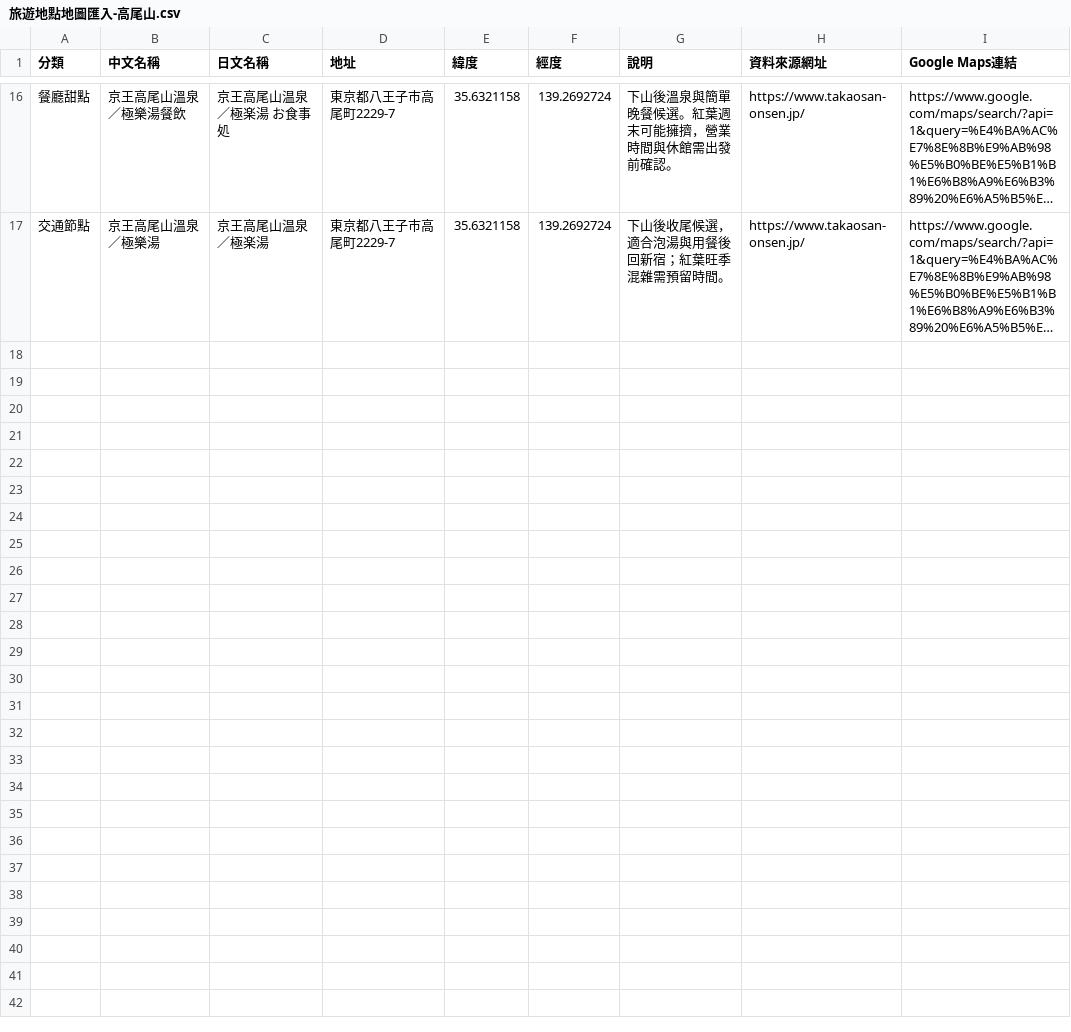
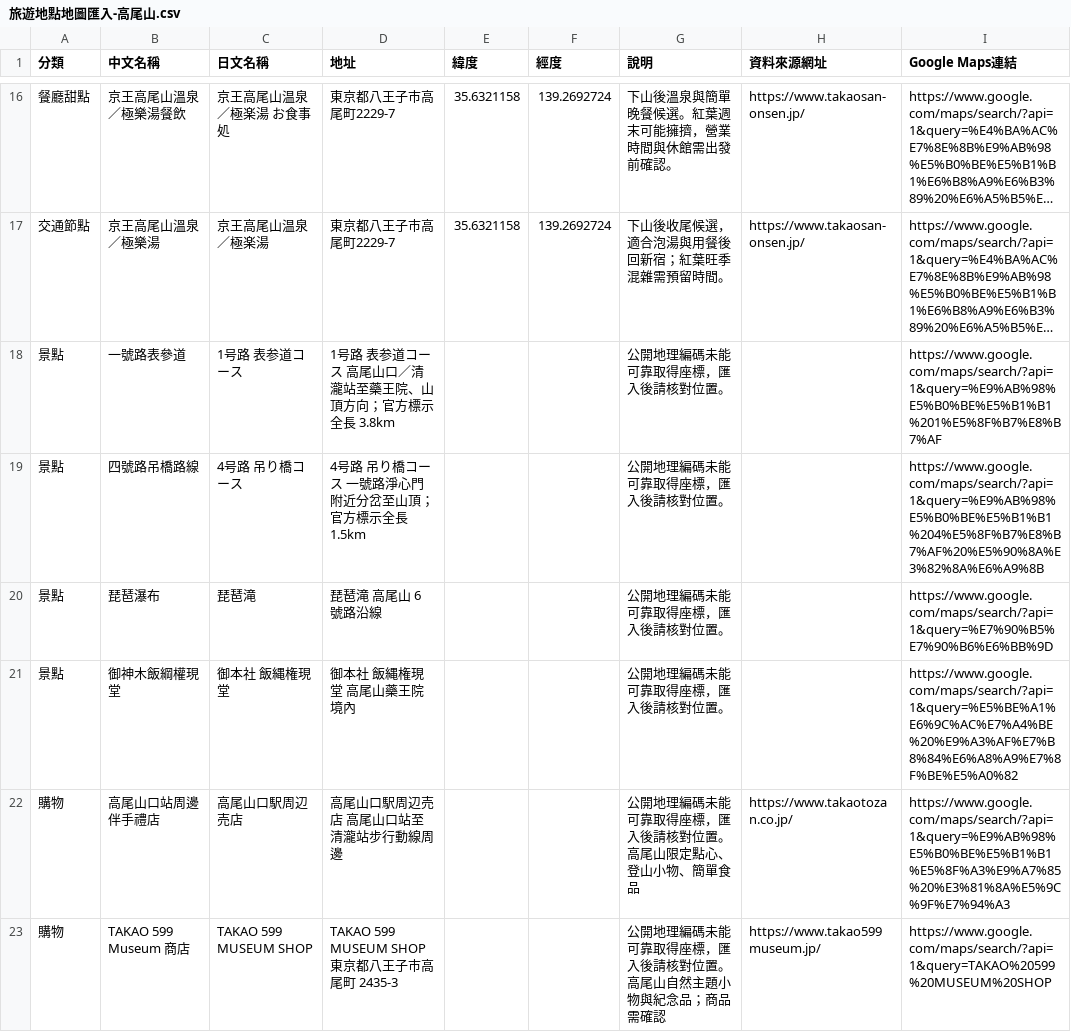
Before and after one commit to yinweli/Travel-202611, a CSV file: 旅遊地點地圖匯入-高尾山.csv, drawn as a sheet; only a part is shown, gaps mark what is left out; long unchanged cells end in …; the diff covers the shown part only; the diff names each change by its address in the sheet, - before the commit and + after, or states it on an @@ line.

```diff
--- a/旅遊地點地圖匯入-高尾山.csv
+++ b/旅遊地點地圖匯入-高尾山.csv
+row 18: 景點 | 一號路表參道 | 1号路 表参道コース | 1号路 表参道コース 高尾山口／清瀧站至藥王院、山頂方向；官方標示全長 3.8km |  |  | 公開地理編碼未能可靠取得座標，匯入後請核對位置。 |  | https://www.google.com/maps/search/?api=1&query=%E9%AB%98%E5%B0%BE%E5%B1%B1%201%E5%8F%B7%E8%B7%AF
+row 19: 景點 | 四號路吊橋路線 | 4号路 吊り橋コース | 4号路 吊り橋コース 一號路淨心門附近分岔至山頂；官方標示全長 1.5km |  |  | 公開地理編碼未能可靠取得座標，匯入後請核對位置。 |  | https://www.google.com/maps/search/?api=1&query=%E9%AB%98%E5%B0%BE%E5%B1%B1%204%E5%8F%B7%E8%B7%AF%20%E5%90%8A%E3%82%8A%E6%A9%8B
+row 20: 景點 | 琵琶瀑布 | 琵琶滝 | 琵琶滝 高尾山 6 號路沿線 |  |  | 公開地理編碼未能可靠取得座標，匯入後請核對位置。 |  | https://www.google.com/maps/search/?api=1&query=%E7%90%B5%E7%90%B6%E6%BB%9D
+row 21: 景點 | 御神木飯綱權現堂 | 御本社 飯縄権現堂 | 御本社 飯縄権現堂 高尾山藥王院境內 |  |  | 公開地理編碼未能可靠取得座標，匯入後請核對位置。 |  | https://www.google.com/maps/search/?api=1&query=%E5%BE%A1%E6%9C%AC%E7%A4%BE%20%E9%A3%AF%E7%B8%84%E6%A8%A9%E7%8F%BE%E5%A0%82
+row 22: 購物 | 高尾山口站周邊伴手禮店 | 高尾山口駅周辺売店 | 高尾山口駅周辺売店 高尾山口站至清瀧站步行動線周邊 |  |  | 公開地理編碼未能可靠取得座標，匯入後請核對位置。高尾山限定點心、登山小物、簡單食品 | https://www.takaotozan.co.jp/ | https://www.google.com/maps/search/?api=1&query=%E9%AB%98%E5%B0%BE%E5%B1%B1%E5%8F%A3%E9%A7%85%20%E3%81%8A%E5%9C%9F%E7%94%A3
+row 23: 購物 | TAKAO 599 Museum 商店 | TAKAO 599 MUSEUM SHOP | TAKAO 599 MUSEUM SHOP 東京都八王子市高尾町 2435-3 |  |  | 公開地理編碼未能可靠取得座標，匯入後請核對位置。高尾山自然主題小物與紀念品；商品需確認 | https://www.takao599museum.jp/ | https://www.google.com/maps/search/?api=1&query=TAKAO%20599%20MUSEUM%20SHOP
```
Also changed, not shown: 6 added rows elsewhere in this file, 旅遊地點地圖匯入-北鐮倉.csv, 旅遊地點地圖匯入-南鐮倉.csv, 31 other files.
